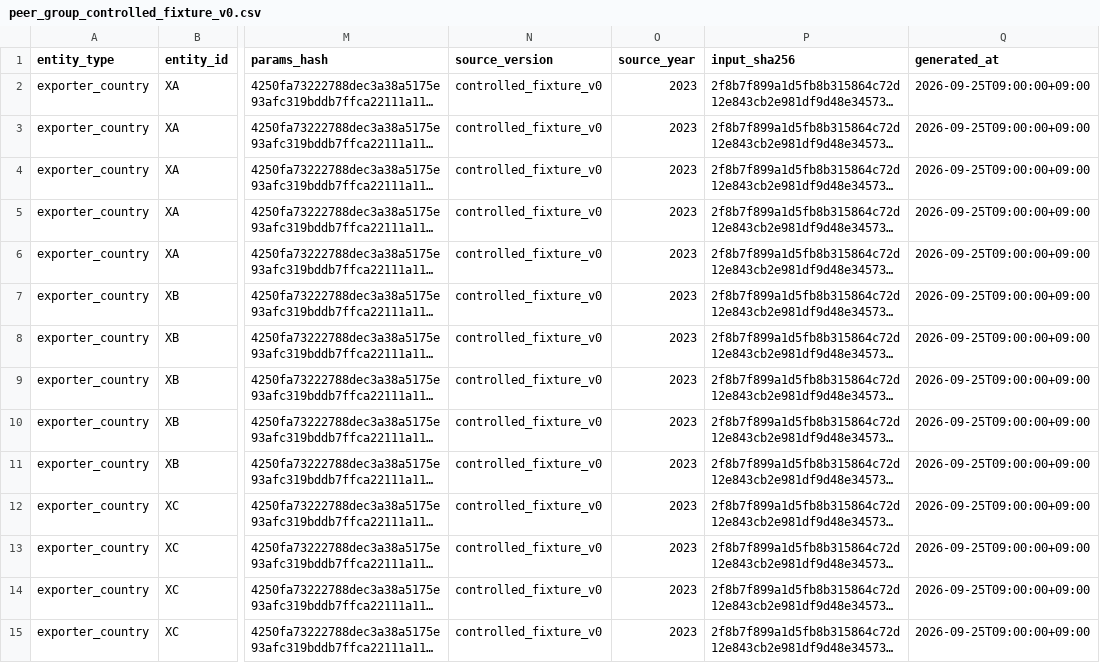
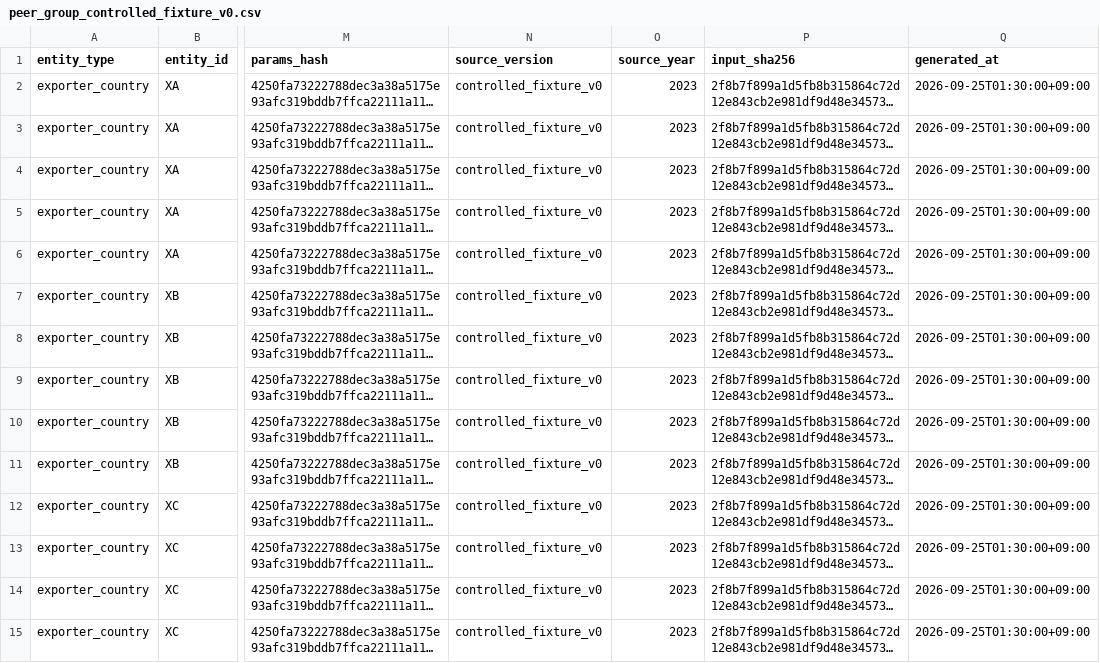
Before and after one commit to JoeHwangHee/nvidia-hackathon-2026, a CSV file: data/reference/peer_group_controlled_fixture_v0.csv, drawn as a sheet; only a part is shown, gaps mark what is left out; long unchanged cells end in …; the diff covers the shown part only; the diff names each change by its address in the sheet, - before the commit and + after, or states it on an @@ line.

```diff
--- a/data/reference/peer_group_controlled_fixture_v0.csv
+++ b/data/reference/peer_group_controlled_fixture_v0.csv
-Q2:Q15 (generated_at): 2026-09-25T09:00:00+09:00
+Q2:Q15 (generated_at): 2026-09-25T01:30:00+09:00
```
Also changed, not shown: 136 edited cells elsewhere in this file, 5 other files.
